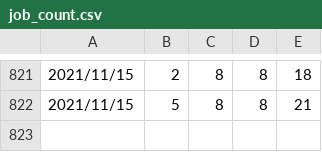
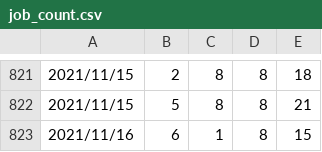
Before and after one commit to setmao/auto-search-flask-job, a CSV file: doc/job_count.csv, drawn as a sheet; only a part is shown, gaps mark what is left out; the diff names each change by its address in the sheet, - before the commit and + after, or states it on an @@ line.

```diff
--- a/doc/job_count.csv
+++ b/doc/job_count.csv
+row 823: 2021/11/16 | 6 | 1 | 8 | 15
```
Also changed, not shown: 2 other files.
